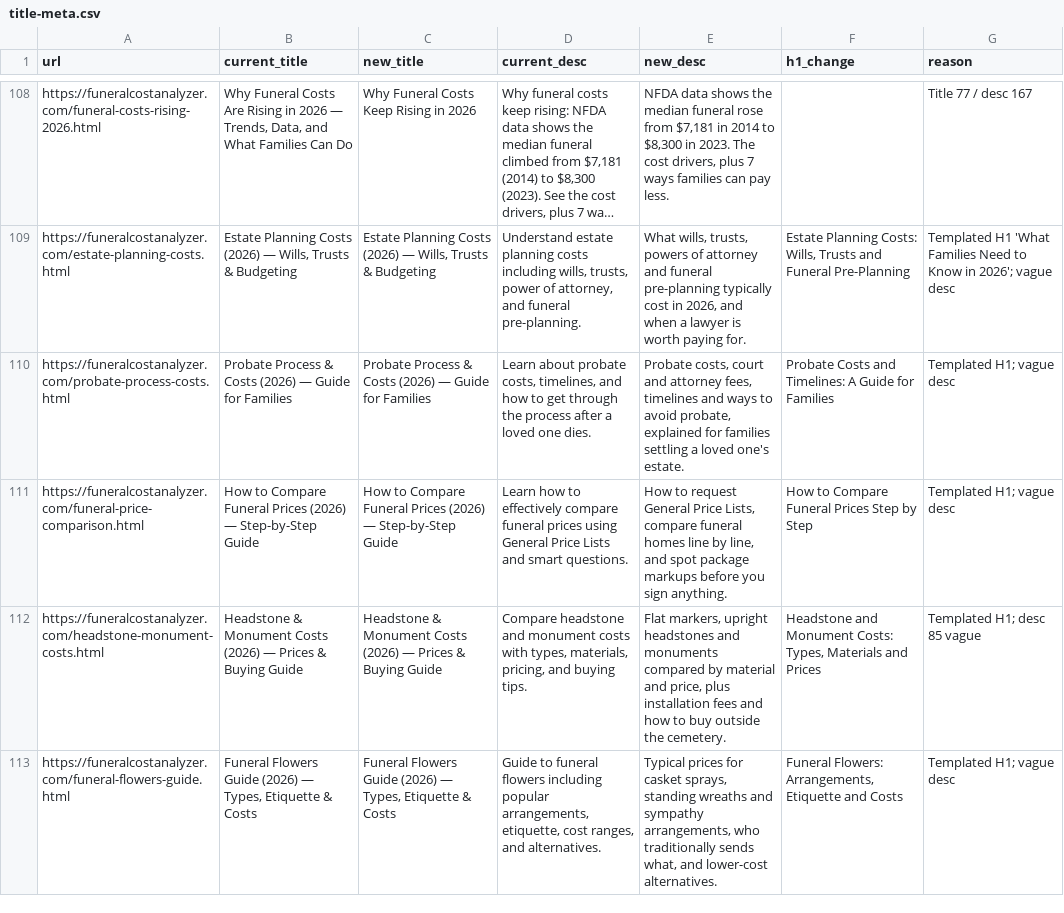
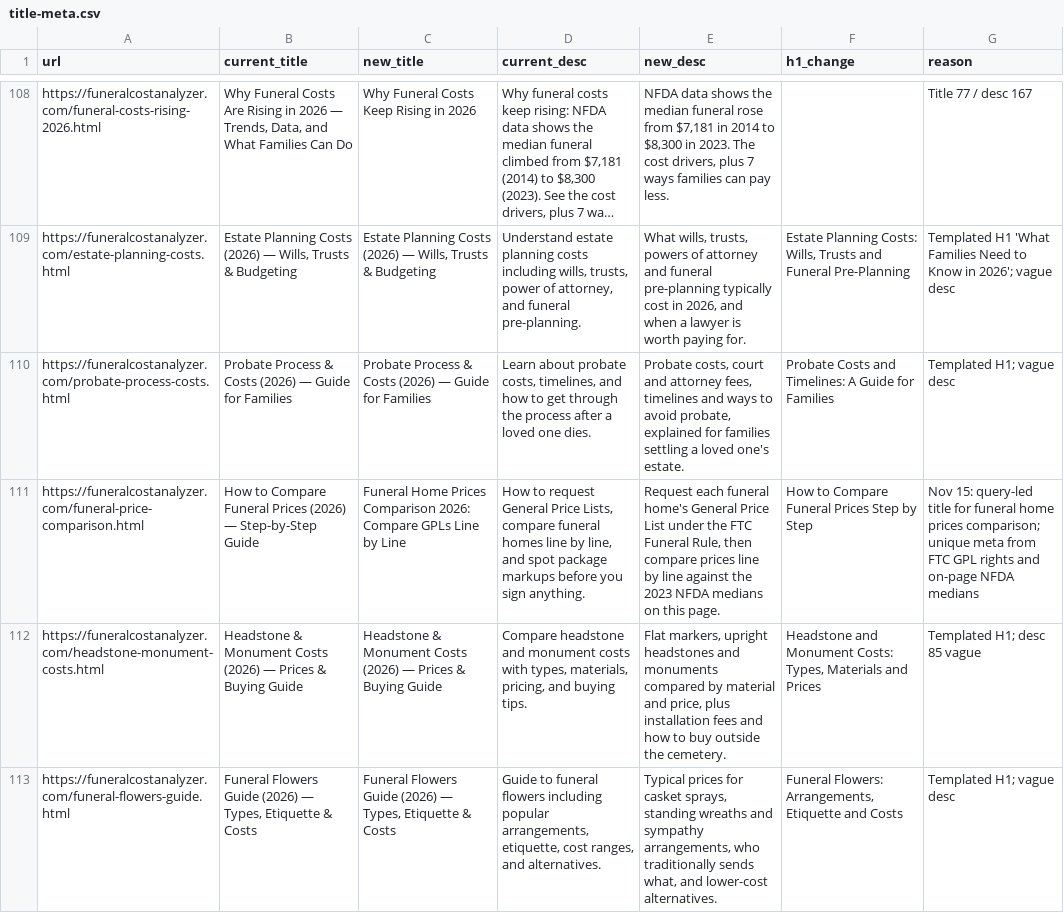
Before and after one commit to pmppar78-png/Funeralcost-burialexpenseanalyzer, a CSV file: data/title-meta.csv, drawn as a sheet; only a part is shown, gaps mark what is left out; long unchanged cells end in …; the diff names each change by its address in the sheet, - before the commit and + after, or states it on an @@ line.

Commit message:
Improve funeral home prices comparison title, meta, and fill-in GPL table
The query "funeral home prices comparison" showed 1,294 impressions at position 3.6 with no clicks. Retitle the GPL comparison guide to lead with that query, add a unique meta from the FTC list right and the on-page 2023 NFDA medians, and place a 390px-safe fill-in table of those medians with blank Home A and Home B columns immediately before the FAQ. Add contextual links from the homepage, the National Funeral Cost Index, and the funeral cost breakdown.

```diff
--- a/data/title-meta.csv
+++ b/data/title-meta.csv
-C111 (new_title): How to Compare Funeral Prices (2026) — Step-by-Step Guide
+C111 (new_title): Funeral Home Prices Comparison 2026: Compare GPLs Line by Line
-D111 (current_desc): Learn how to effectively compare funeral prices using General Price Lists and smart questions.
+D111 (current_desc): How to request General Price Lists, compare funeral homes line by line, and spot package markups before you sign anything.
-E111 (new_desc): How to request General Price Lists, compare funeral homes line by line, and spot package markups before you sign anything.
+E111 (new_desc): Request each funeral home's General Price List under the FTC Funeral Rule, then compare prices line by line against the 2023 NFDA medians on this page.
-G111 (reason): Templated H1; vague desc
+G111 (reason): Nov 15: query-led title for funeral home prices comparison; unique meta from FTC GPL rights and on-page NFDA medians
```
Also changed, not shown: 6 other files.
